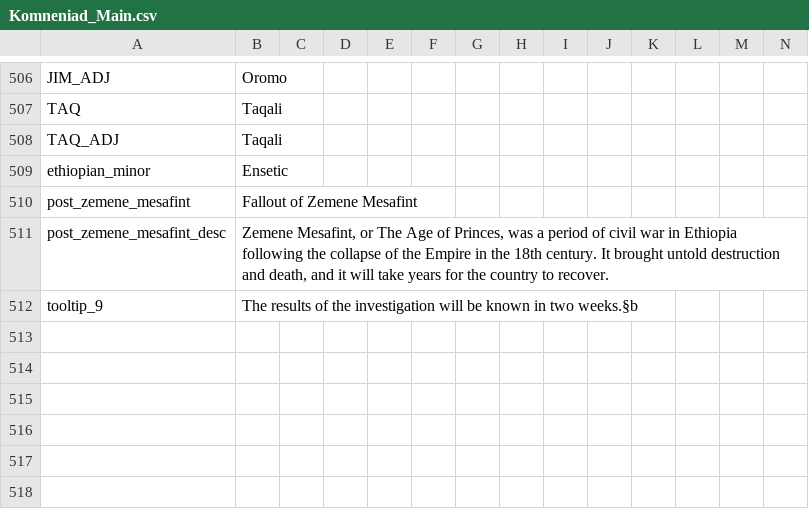
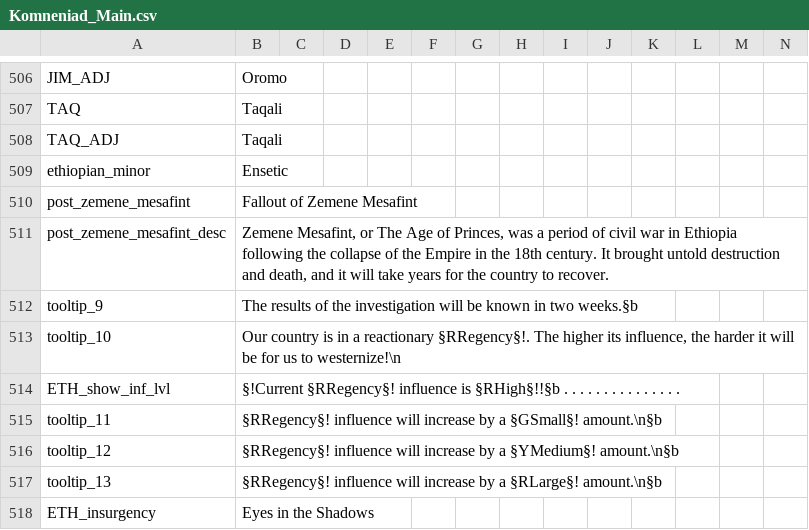
Before and after one commit to vimpelis/The-Komneniad, a CSV file: The Komneniad/localisation/Komneniad_Main.csv, drawn as a sheet; only a part is shown, gaps mark what is left out.

```diff
--- a/The Komneniad/localisation/Komneniad_Main.csv
+++ b/The Komneniad/localisation/Komneniad_Main.csv
@@ -512 +512,7 @@ post_zemene_mesafint_desc;Zemene Mesafint, or The Age of Princes, was a period o
 tooltip_9;The results of the investigation will be known in two weeks.§b;;;;;;;;;;;;;;
+tooltip_10;Our country is in a reactionary §RRegency§!. The higher its influence, the harder it will be for us to westernize!\n;;;;;;;;;;;;;;
+ETH_show_inf_lvl;§!Current §RRegency§! influence is §RHigh§!!§b . . . . . . . . . . . . . . .;;;;;;;;;;;;;;
+tooltip_11;§RRegency§! influence will increase by a §GSmall§! amount.\n§b;;;;;;;;;;;;;;
+tooltip_12;§RRegency§! influence will increase by a §YMedium§! amount.\n§b;;;;;;;;;;;;;;
+tooltip_13;§RRegency§! influence will increase by a §RLarge§! amount.\n§b;;;;;;;;;;;;;;
+ETH_insurgency;Eyes in the Shadows;;;;;;;;;;;;;;
```
Also changed, not shown: The Komneniad/localisation/Komneniad_Decisions.csv, The Komneniad/localisation/Komneniad_Events.csv, 28 other files.
